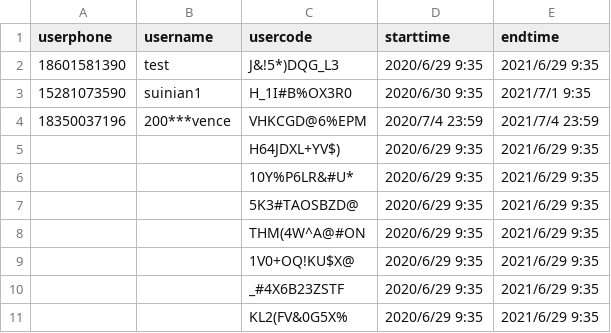
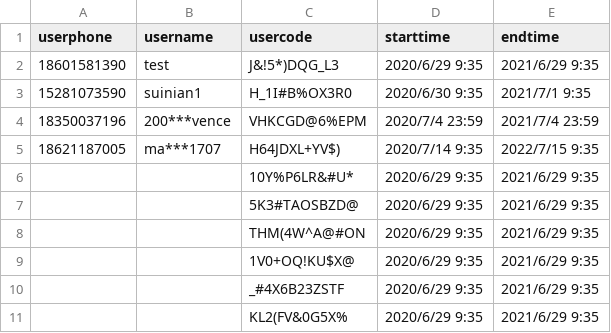
Before and after one commit to rajna/toeflexam, a CSV file: toeflzhanghao/accountsact.csv, drawn as a sheet.

```diff
--- a/toeflzhanghao/accountsact.csv
+++ b/toeflzhanghao/accountsact.csv
@@ -4,3 +4,3 @@ userphone,username,usercode,starttime,endtime
 18350037196,200***vence,VHKCGD@6%EPM,2020/7/4 23:59,2021/7/4 23:59
-,,H64JDXL+YV$),2020/6/29 9:35,2021/6/29 9:35
+18621187005,ma***1707,H64JDXL+YV$),2020/7/14 9:35,2022/7/15 9:35
 ,,10Y%P6LR&#U*,2020/6/29 9:35,2021/6/29 9:35
```
Also changed, not shown: 2 other files.
